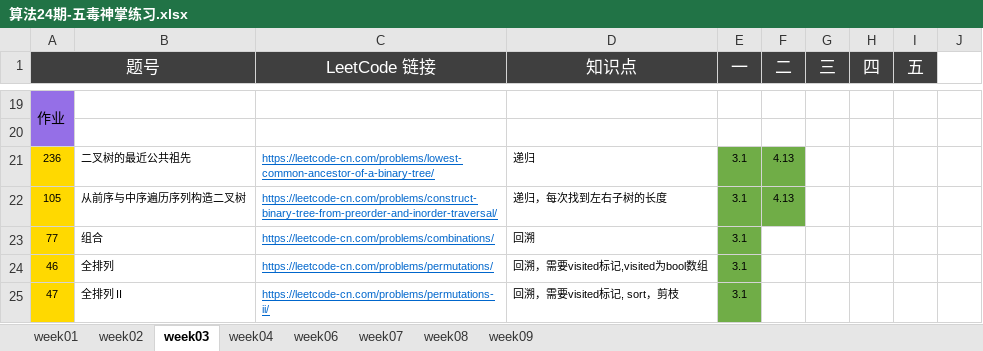
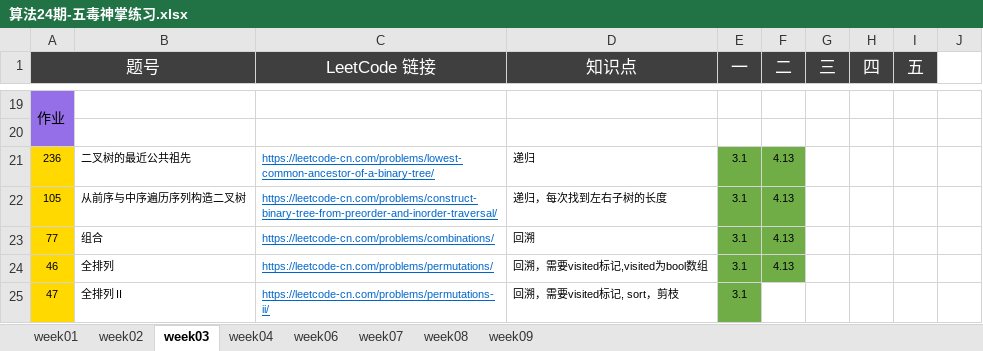
Before and after one commit to Quan-heng/LeetCodeTraining, an Excel workbook: 算法24期-五毒神掌练习.xlsx, sheet week03, drawn as a sheet; only a part is shown, gaps mark what is left out; values as stored, in another font and other column widths than the file's, no borders; the diff names each change by its address in the sheet, - before the commit and + after, or states it on an @@ line.

```diff
--- a/算法24期-五毒神掌练习.xlsx (sheet week03)
+++ b/算法24期-五毒神掌练习.xlsx (sheet week03)
-F23:F24 (二): (empty)
+F23:F24 (二): 4.13
-F23:F24 fill: none
+F23:F24 fill: #70AD47
```
Also changed, not shown: 1 other file.
